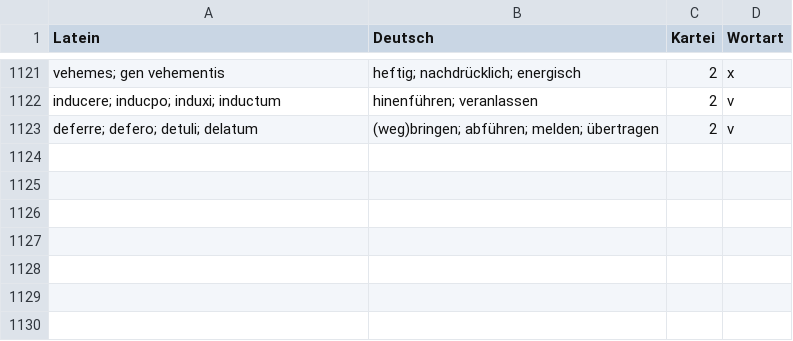
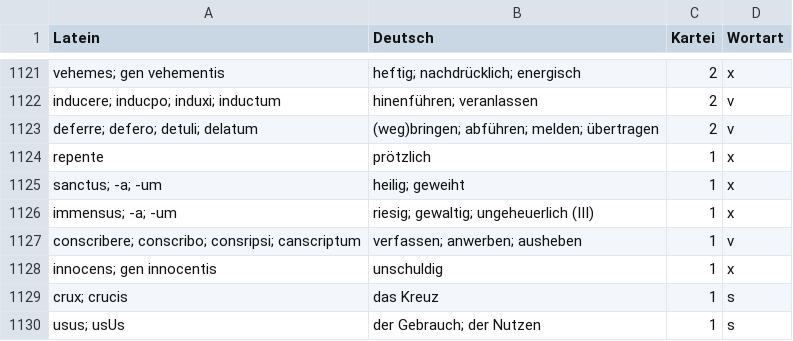
Before and after one commit to bcwodo/LATEIN_TRAIN, a CSV file: backup/vokabeln2024-03-20.csv, drawn as a sheet; only a part is shown, gaps mark what is left out; the diff names each change by its address in the sheet, - before the commit and + after, or states it on an @@ line.

```diff
--- a/backup/vokabeln2024-03-20.csv
+++ b/backup/vokabeln2024-03-20.csv
+row 1124: repente | prötzlich | 1 | x
+row 1125: sanctus; -a; -um | heilig; geweiht | 1 | x
+row 1126: immensus; -a; -um | riesig; gewaltig; ungeheuerlich (III) | 1 | x
+row 1127: conscribere; conscribo; consripsi; canscriptum | verfassen; anwerben; ausheben | 1 | v
+row 1128: innocens; gen innocentis | unschuldig | 1 | x
+row 1129: crux; crucis | das Kreuz | 1 | s
+row 1130: usus; usUs | der Gebrauch; der Nutzen | 1 | s
```
Also changed, not shown: 8 other files.
